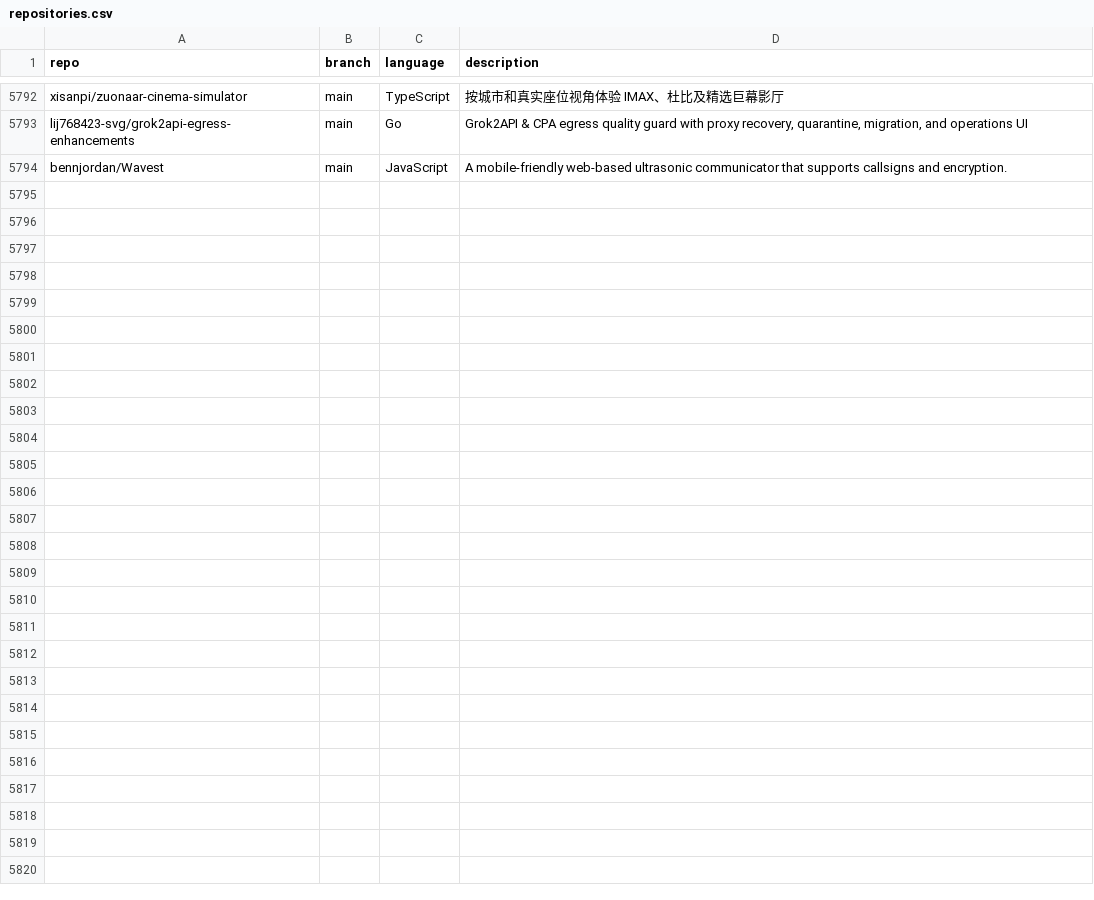
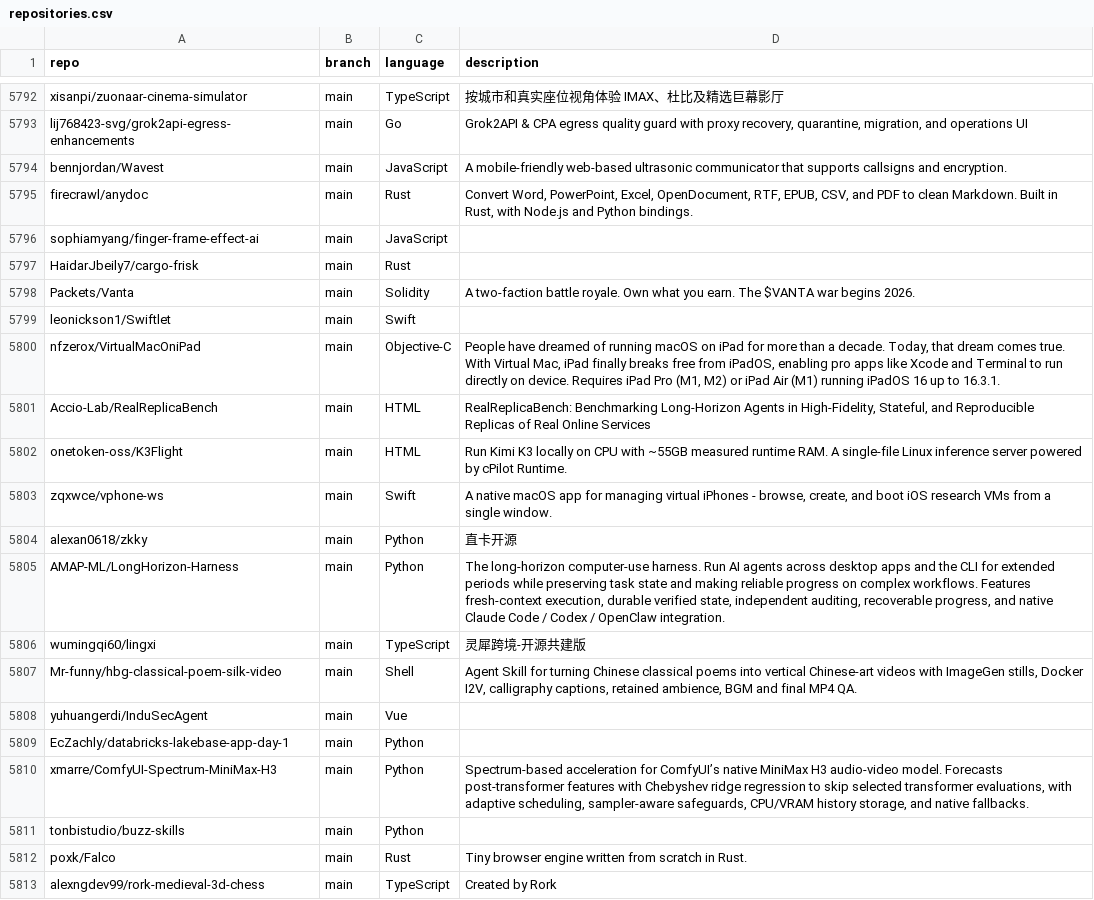
Before and after one commit to hedashuaibi/ct-githubtree-fbf8a93b, a CSV file: _data/repositories.csv, drawn as a sheet; only a part is shown, gaps mark what is left out; the diff covers the shown part only.

Commit message:
chore: added 28 new repos

```diff
--- a/_data/repositories.csv
+++ b/_data/repositories.csv
@@ -5794 +5794,20 @@ lij768423-svg/grok2api-egress-enhancements,main,Go,"Grok2API & CPA egress qualit
 bennjordan/Wavest,main,JavaScript,"A mobile-friendly web-based ultrasonic communicator that supports callsigns and encryption. "
+firecrawl/anydoc,main,Rust,"Convert Word, PowerPoint, Excel, OpenDocument, RTF, EPUB, CSV, and PDF to clean Markdown. Built in Rust, with Node.js and Python bindings."
+sophiamyang/finger-frame-effect-ai,main,JavaScript,""
+HaidarJbeily7/cargo-frisk,main,Rust,""
+Packets/Vanta,main,Solidity,"A two-faction battle royale. Own what you earn. The $VANTA war begins 2026. "
+leonickson1/Swiftlet,main,Swift,""
+nfzerox/VirtualMacOniPad,main,Objective-C,"People have dreamed of running macOS on iPad for more than a decade. Today, that dream comes true. With Virtual Mac, iPad finally breaks free from iPadOS, enabling pro apps like Xcode and Terminal to run directly on device. Requires iPad Pro (M1, M2) or iPad Air (M1) running iPadOS 16 up to 16.3.1."
+Accio-Lab/RealReplicaBench,main,HTML,"RealReplicaBench: Benchmarking Long-Horizon Agents in High-Fidelity, Stateful, and Reproducible Replicas of Real Online Services"
+onetoken-oss/K3Flight,main,HTML,"Run Kimi K3 locally on CPU with ~55GB measured runtime RAM. A single-file Linux inference server powered by cPilot Runtime."
+zqxwce/vphone-ws,main,Swift,"A native macOS app for managing virtual iPhones - browse, create, and boot iOS research VMs from a single window."
+alexan0618/zkky,main,Python,"直卡开源"
+AMAP-ML/LongHorizon-Harness,main,Python,"The long-horizon computer-use harness. Run AI agents across desktop apps and the CLI for extended periods while preserving task state and making reliable progress on complex workflows. Features fresh-context execution, durable verified state, independent auditing, recoverable progress, and native Claude Code / Codex / OpenClaw integration."
+wumingqi60/lingxi,main,TypeScript,"灵犀跨境-开源共建版"
+Mr-funny/hbg-classical-poem-silk-video,main,Shell,"Agent Skill for turning Chinese classical poems into vertical Chinese-art videos with ImageGen stills, Docker I2V, calligraphy captions, retained ambience, BGM and final MP4 QA."
+yuhuangerdi/InduSecAgent,main,Vue,""
+EcZachly/databricks-lakebase-app-day-1,main,Python,""
+xmarre/ComfyUI-Spectrum-MiniMax-H3,main,Python,"Spectrum-based acceleration for ComfyUI’s native MiniMax H3 audio-video model. Forecasts post-transformer features with Chebyshev ridge regression to skip selected transformer evaluations, with adaptive scheduling, sampler-aware safeguards, CPU/VRAM history storage, and native fallbacks."
+tonbistudio/buzz-skills,main,Python,""
+poxk/Falco,main,Rust,"Tiny browser engine written from scratch in Rust."
+alexngdev99/rork-medieval-3d-chess,main,TypeScript,"Created by Rork"
```
Also changed, not shown: 9 added rows elsewhere in this file.
